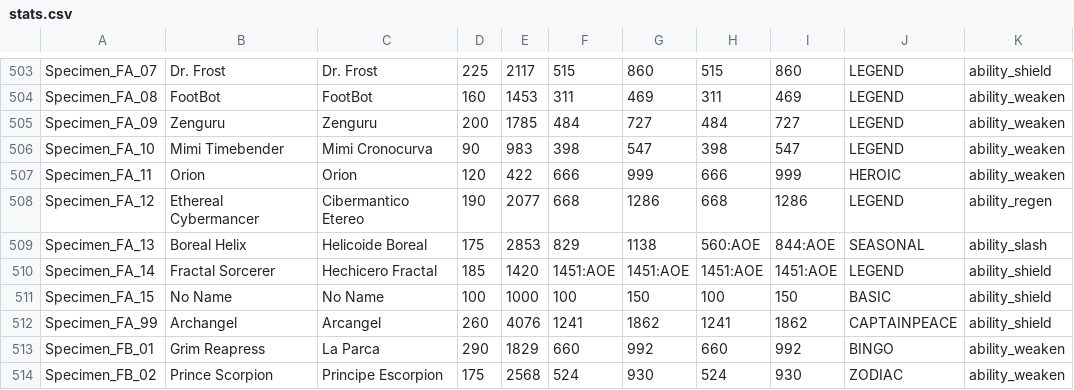
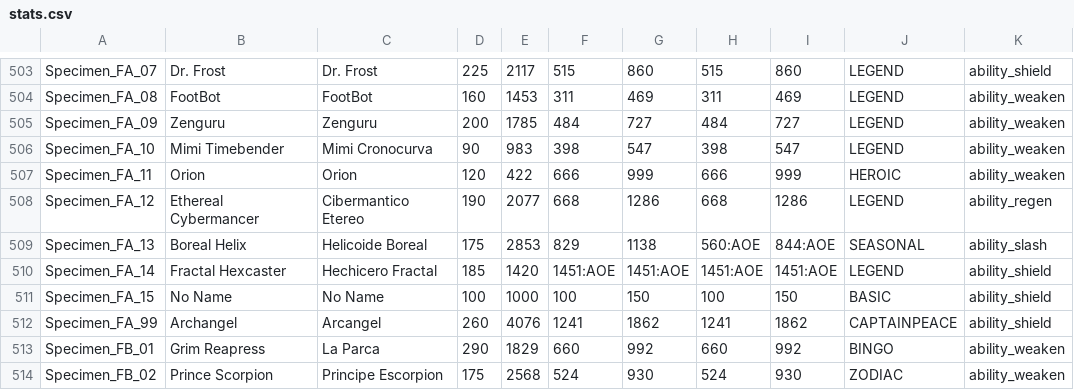
Before and after one commit to DustinSalinas/stats25, a CSV file: stats.csv, drawn as a sheet; only a part is shown, gaps mark what is left out; the diff names each change by its address in the sheet, - before the commit and + after, or states it on an @@ line.

Commit message:
Update stats.csv

```diff
--- a/stats.csv
+++ b/stats.csv
-B510: Fractal Sorcerer
+B510: Fractal Hexcaster
```
